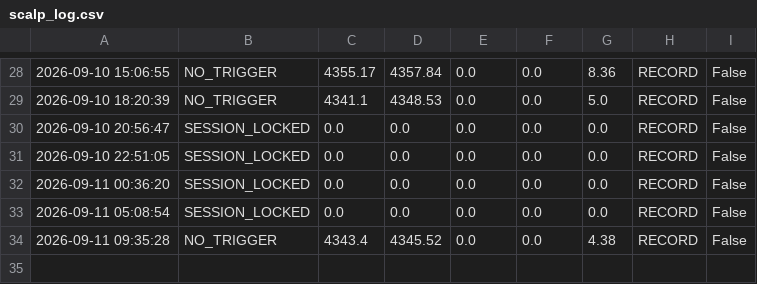
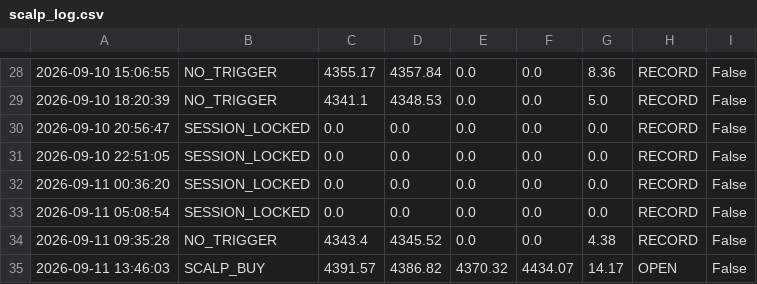
Before and after one commit to parfactmatch-cloud/gold-macro-dashboard, a CSV file: scalp_log.csv, drawn as a sheet; only a part is shown, gaps mark what is left out; the diff names each change by its address in the sheet, - before the commit and + after, or states it on an @@ line.

```diff
--- a/scalp_log.csv
+++ b/scalp_log.csv
+row 35: 2026-09-11 13:46:03 | SCALP_BUY | 4391.57 | 4386.82 | 4370.32 | 4434.07 | 14.17 | OPEN | False
```
